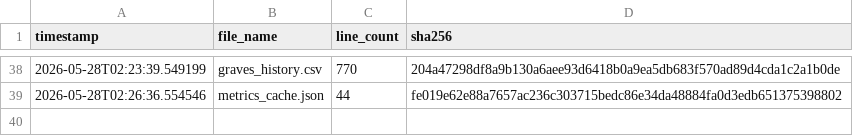
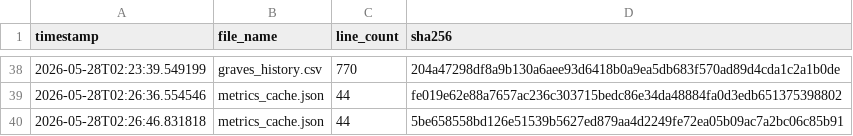
Before and after one commit to armaanmoosani/rbob-fuel-tracker, a CSV file: data/integrity_hashes.csv, drawn as a sheet; only a part is shown, gaps mark what is left out; the diff names each change by its address in the sheet, - before the commit and + after, or states it on an @@ line.

```diff
--- a/data/integrity_hashes.csv
+++ b/data/integrity_hashes.csv
+row 40: 2026-05-28T02:26:46.831818 | metrics_cache.json | 44 | 5be658558bd126e51539b5627ed879aa4d2249fe72ea05b09ac7a2bc06c85b91
```
Also changed, not shown: 1 other file.
